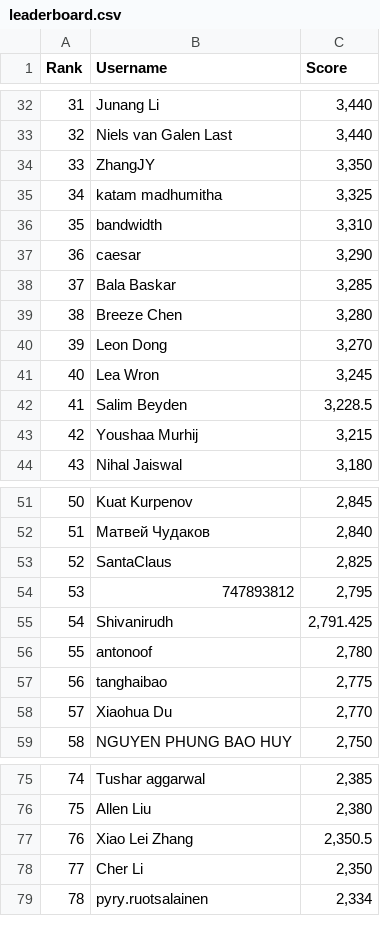
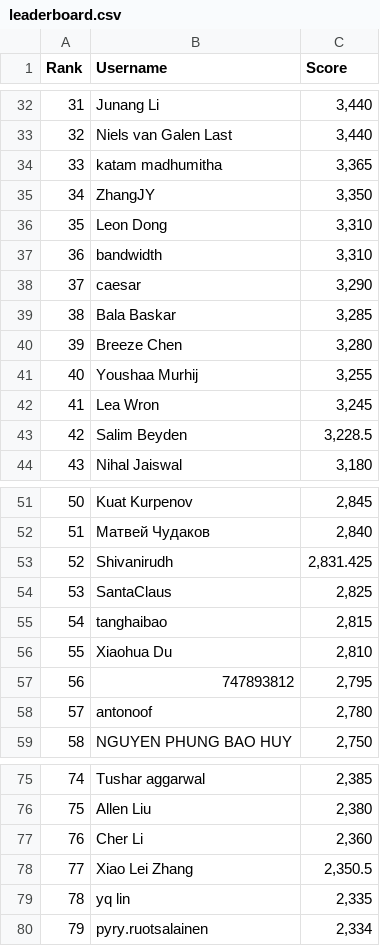
Before and after one commit to silvermete0r/deepml-top, a CSV file: leaderboard.csv, drawn as a sheet; only a part is shown, gaps mark what is left out; removed rows and columns are numbered as before the commit, all else as after; the diff covers the shown part only; the diff names each change by its address in the sheet, - before the commit and + after, or states it on an @@ line.

```diff
--- a/leaderboard.csv
+++ b/leaderboard.csv
+row 34: 33 | katam madhumitha | 3,365
@@ column A (Rank) renumbered between rows 35 and 101 @@
-row 35: 34 | katam madhumitha | 3,325
+row 36: 35 | Leon Dong | 3,310
-row 40: 39 | Leon Dong | 3,270
+row 41: 40 | Youshaa Murhij | 3,255
-row 43: 42 | Youshaa Murhij | 3,215
+row 53: 52 | Shivanirudh | 2,831.425
+row 55: 54 | tanghaibao | 2,815
+row 56: 55 | Xiaohua Du | 2,810
-row 55: 54 | Shivanirudh | 2,791.425
-row 57: 56 | tanghaibao | 2,775
-row 58: 57 | Xiaohua Du | 2,770
+row 77: 76 | Cher Li | 2,360
-row 78: 77 | Cher Li | 2,350
+row 79: 78 | yq lin | 2,335
```
Also changed, not shown: 1 added row, 2 removed rows and 4 edited cells elsewhere in this file, 2 other files.
